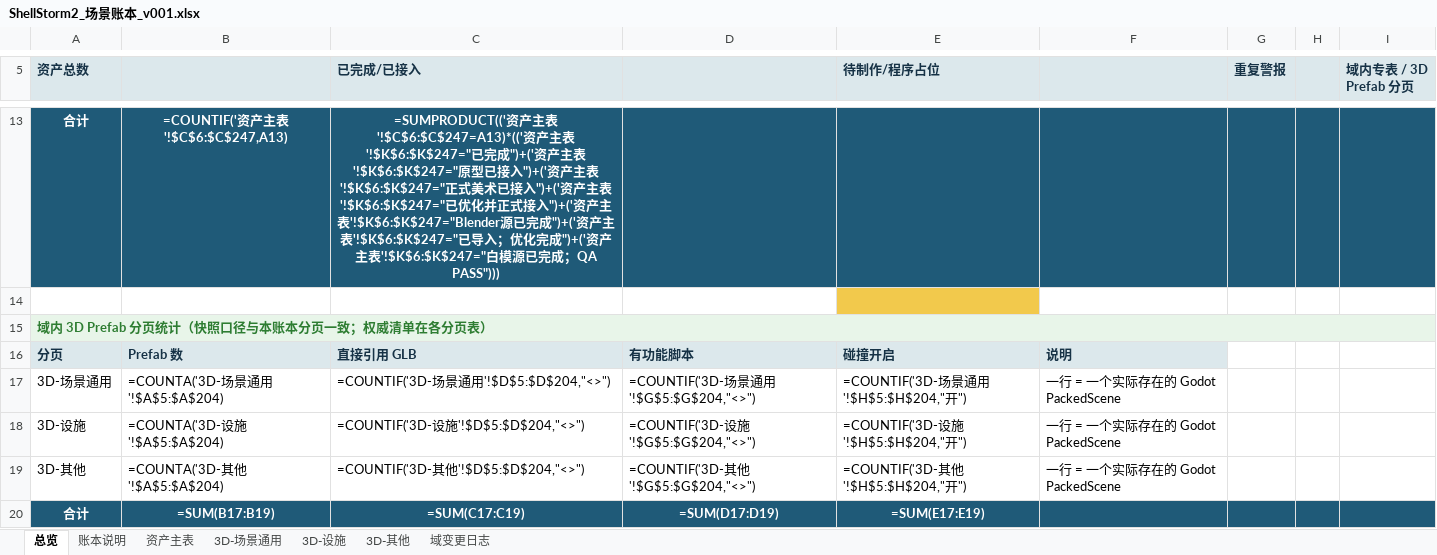
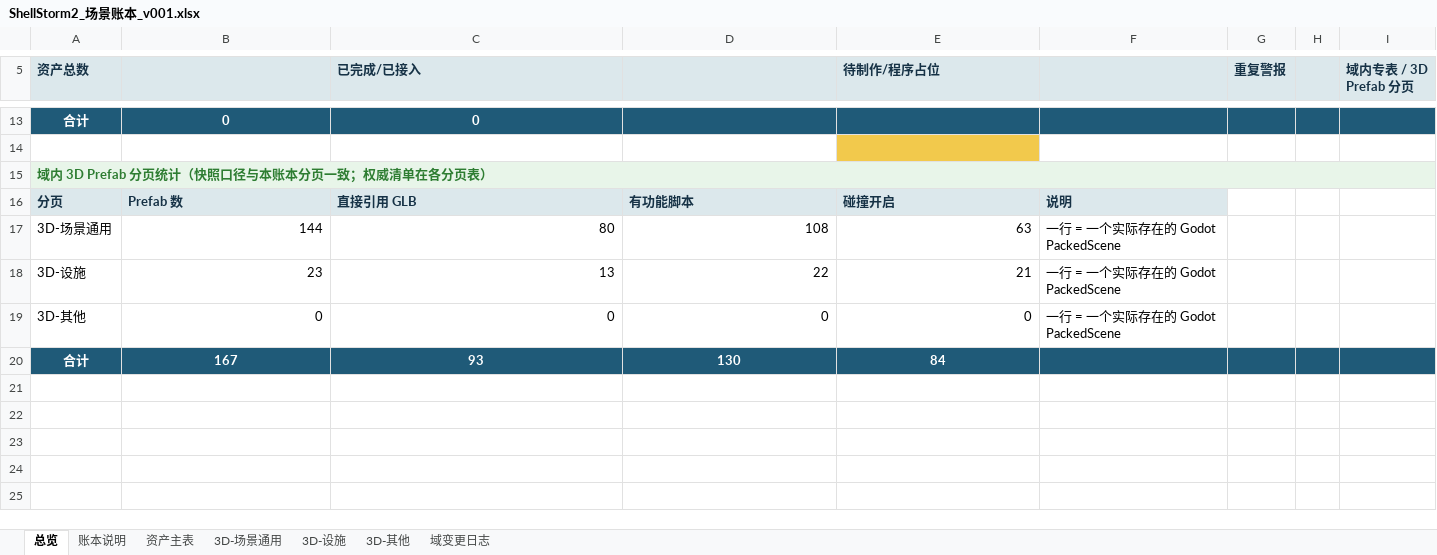
Before and after one commit to summercard/ShellStorm2, an Excel workbook: assets/registry/ledgers/ShellStorm2_场景账本_v001.xlsx, sheet 总览, drawn as a sheet; only a part is shown, gaps mark what is left out; values as stored, in another font and other column widths than the file's, no borders; formulas without a stored value are shown as written; removed rows and columns are numbered as before the commit, all else as after; the diff covers the shown part only; the diff names each change by its address in the sheet, - before the commit and + after, or states it on an @@ line.

```diff
--- a/assets/registry/ledgers/ShellStorm2_场景账本_v001.xlsx (sheet 总览)
+++ b/assets/registry/ledgers/ShellStorm2_场景账本_v001.xlsx (sheet 总览)
-B13: =COUNTIF('资产主表'!$C$6:$C$247,A13)
+B13: 0
-C13 (已完成/已接入): =SUMPRODUCT(('资产主表'!$C$6:$C$247=A13)*(('资产主表'!$K$6:$K$247="已完成")+('资产主表'!$K$6:$K$247="原型已接入")+('资产主表'!$K$6:$K$247="正式美术已接入")+('资产主表'!$K$6:$K$247="已优化并正式接入")+('资产主表'!$K$6:$K$247="Blender源已完成")+('资产主表'!$K$6:$K$247="已导入；优化完成")+('资产主表'!$K$6:$K$247="白模源已完成；QA PASS")))
+C13 (已完成/已接入): 0
-B17: =COUNTA('3D-场景通用'!$A$5:$A$204)
+B17: 144
-C17 (已完成/已接入): =COUNTIF('3D-场景通用'!$D$5:$D$204,"<>")
+C17 (已完成/已接入): 80
-D17: =COUNTIF('3D-场景通用'!$G$5:$G$204,"<>")
+D17: 108
-E17 (待制作/程序占位): =COUNTIF('3D-场景通用'!$H$5:$H$204,"开")
+E17 (待制作/程序占位): 63
-B18: =COUNTA('3D-设施'!$A$5:$A$204)
+B18: 23
-C18 (已完成/已接入): =COUNTIF('3D-设施'!$D$5:$D$204,"<>")
+C18 (已完成/已接入): 13
-D18: =COUNTIF('3D-设施'!$G$5:$G$204,"<>")
+D18: 22
-E18 (待制作/程序占位): =COUNTIF('3D-设施'!$H$5:$H$204,"开")
+E18 (待制作/程序占位): 21
-B19: =COUNTA('3D-其他'!$A$5:$A$204)
+B19: 0
-C19 (已完成/已接入): =COUNTIF('3D-其他'!$D$5:$D$204,"<>")
+C19 (已完成/已接入): 0
-D19: =COUNTIF('3D-其他'!$G$5:$G$204,"<>")
+D19: 0
-E19 (待制作/程序占位): =COUNTIF('3D-其他'!$H$5:$H$204,"开")
+E19 (待制作/程序占位): 0
-row 20: 合计 | =SUM(B17:B19) | =SUM(C17:C19) | =SUM(D17:D19) | =SUM(E17:E19)
+row 20: 合计 | 167 | 93 | 130 | 84
```
Also changed, not shown: 1 added row, 1 removed row and 6 edited cells elsewhere in this sheet, sheet 资产主表, sheet 3D-场景通用, 12 other files.
